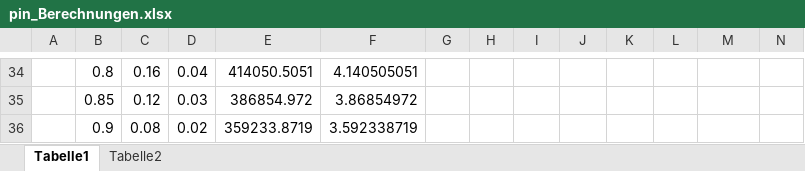
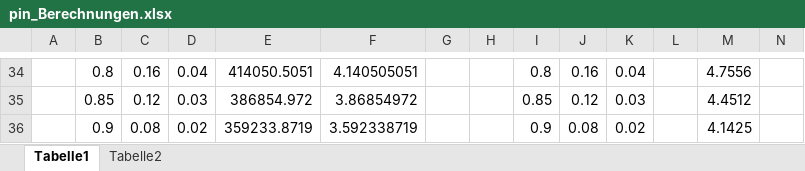
Before and after one commit to Ilyasadakoey/Masterarbeit, an Excel workbook: pin_Berechnungen.xlsx, sheet Tabelle1, drawn as a sheet; only a part is shown, gaps mark what is left out; values as stored, in another font and other column widths than the file's, no borders; the diff covers the shown part only; the diff names each change by its address in the sheet, - before the commit and + after, or states it on an @@ line.

```diff
--- a/pin_Berechnungen.xlsx (sheet Tabelle1)
+++ b/pin_Berechnungen.xlsx (sheet Tabelle1)
-I34: (empty)
+I34: 0.8
-J34: (empty)
+J34: 0.16
-K34: (empty)
+K34: 0.04
-M34: (empty)
+M34: 4.7556
-I35: (empty)
+I35: 0.85
-J35: (empty)
+J35: 0.12
-K35: (empty)
+K35: 0.03
-M35: (empty)
+M35: 4.4512
-I36: (empty)
+I36: 0.9
-J36: (empty)
+J36: 0.08
-K36: (empty)
+K36: 0.02
-M36: (empty)
+M36: 4.1425
```
Also changed, not shown: 31 edited cells elsewhere in this sheet, charts or pictures.
